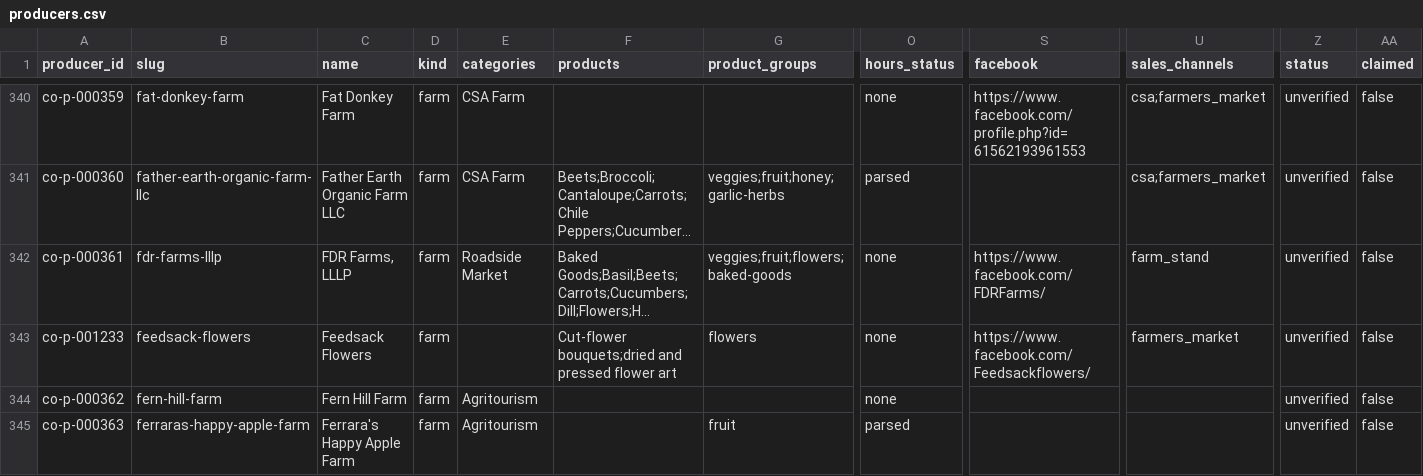
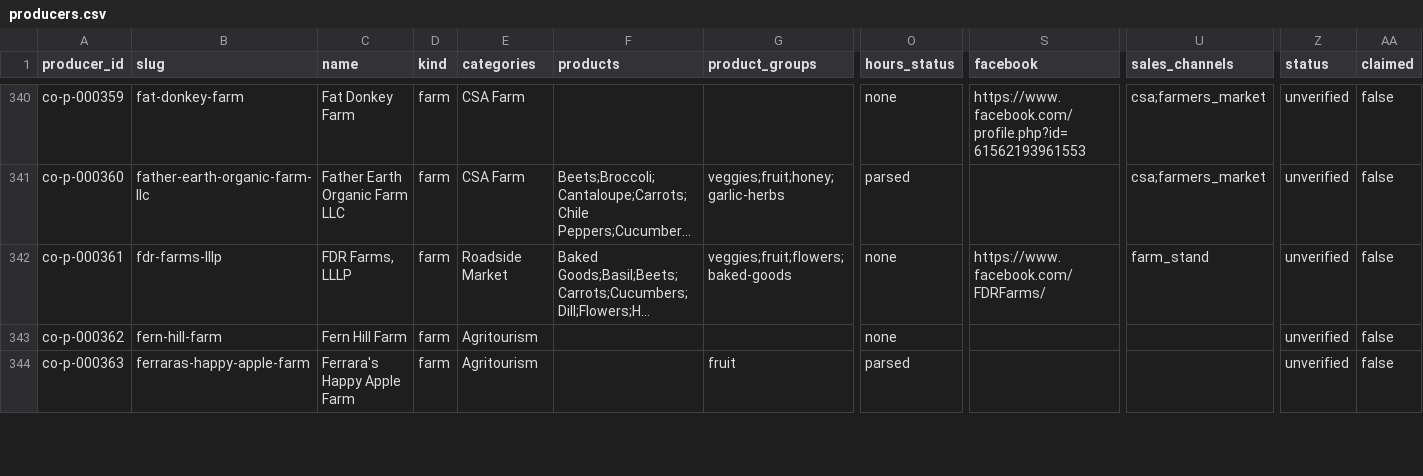
Before and after one commit to open-food-web/colorado-open-food-web, a CSV file: data/colorado/producers.csv, drawn as a sheet; only a part is shown, gaps mark what is left out; long unchanged cells end in …; rows hold the shown columns only; the diff covers the shown part only; the diff names each change by its address in the sheet, - before the commit and + after, or states it on an @@ line.

```diff
--- a/data/colorado/producers.csv
+++ b/data/colorado/producers.csv
-row 343: co-p-001233 | feedsack-flowers | Feedsack Flowers | farm |  | Cut-flower bouquets;dried and pressed flower art | flowers | none | https://www.facebook.com/Feedsackflowers/ | farmers_market | unverified | false
```
Also changed, not shown: 4 removed rows and 4 edited cells elsewhere in this file, data/colorado/field_sources.csv, data/id_registry.csv, 12 other files.
